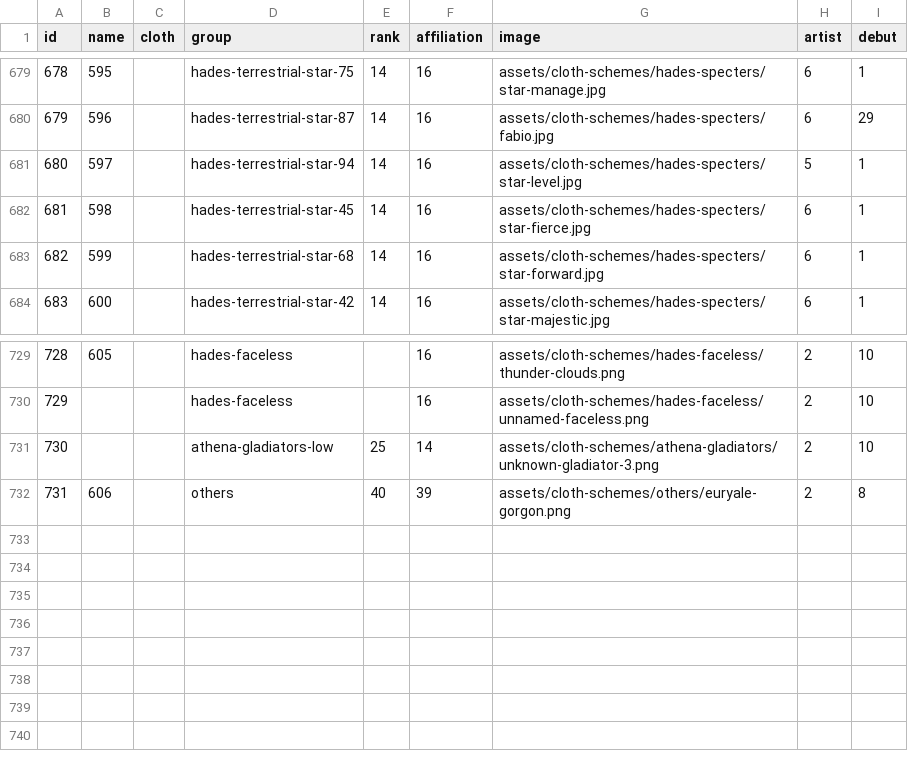
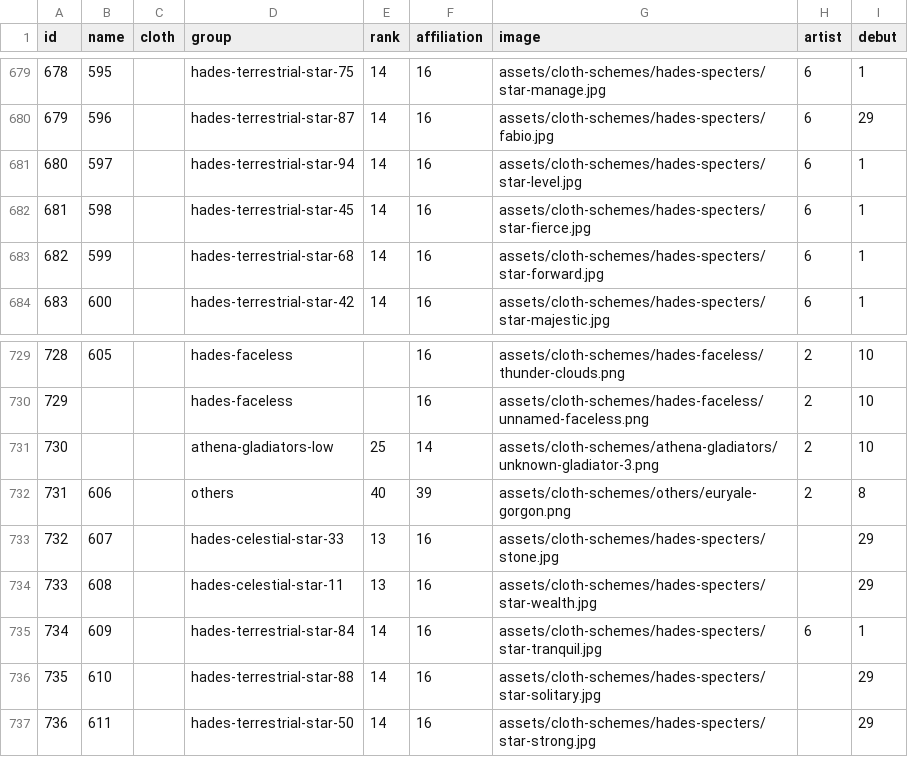
Before and after one commit to diegochagas/saint-seiya-api, a CSV file: backend/src/data/csv/saints.csv, drawn as a sheet; only a part is shown, gaps mark what is left out.

Commit message:
Insert more specters from Saint Seiya Online

```diff
--- a/backend/src/data/csv/saints.csv
+++ b/backend/src/data/csv/saints.csv
@@ -680,3 +680,3 @@
 679,596,,hades-terrestrial-star-87,14,16,assets/cloth-schemes/hades-specters/fabio.jpg,6,29
-680,597,,hades-terrestrial-star-94,14,16,assets/cloth-schemes/hades-specters/star-level.jpg,5,1
+680,597,,hades-terrestrial-star-94,14,16,assets/cloth-schemes/hades-specters/star-level.jpg,6,1
 681,598,,hades-terrestrial-star-45,14,16,assets/cloth-schemes/hades-specters/star-fierce.jpg,6,1
@@ -732 +732,6 @@
 731,606,,others,40,39,assets/cloth-schemes/others/euryale-gorgon.png,2,8
+732,607,,hades-celestial-star-33,13,16,assets/cloth-schemes/hades-specters/stone.jpg,,29
+733,608,,hades-celestial-star-11,13,16,assets/cloth-schemes/hades-specters/star-wealth.jpg,,29
+734,609,,hades-terrestrial-star-84,14,16,assets/cloth-schemes/hades-specters/star-tranquil.jpg,6,1
+735,610,,hades-terrestrial-star-88,14,16,assets/cloth-schemes/hades-specters/star-solitary.jpg,,29
+736,611,,hades-terrestrial-star-50,14,16,assets/cloth-schemes/hades-specters/star-strong.jpg,,29
```
Also changed, not shown: backend/src/data/csv/characters.csv, backend/src/data/csv/groupsHades.csv, 17 other files.
